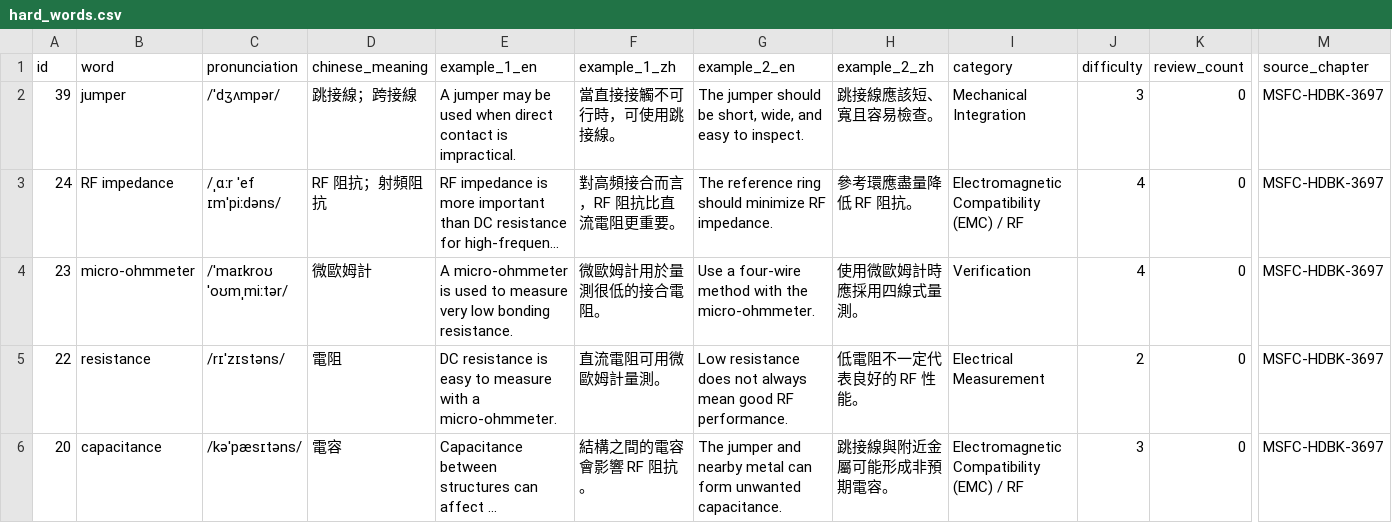
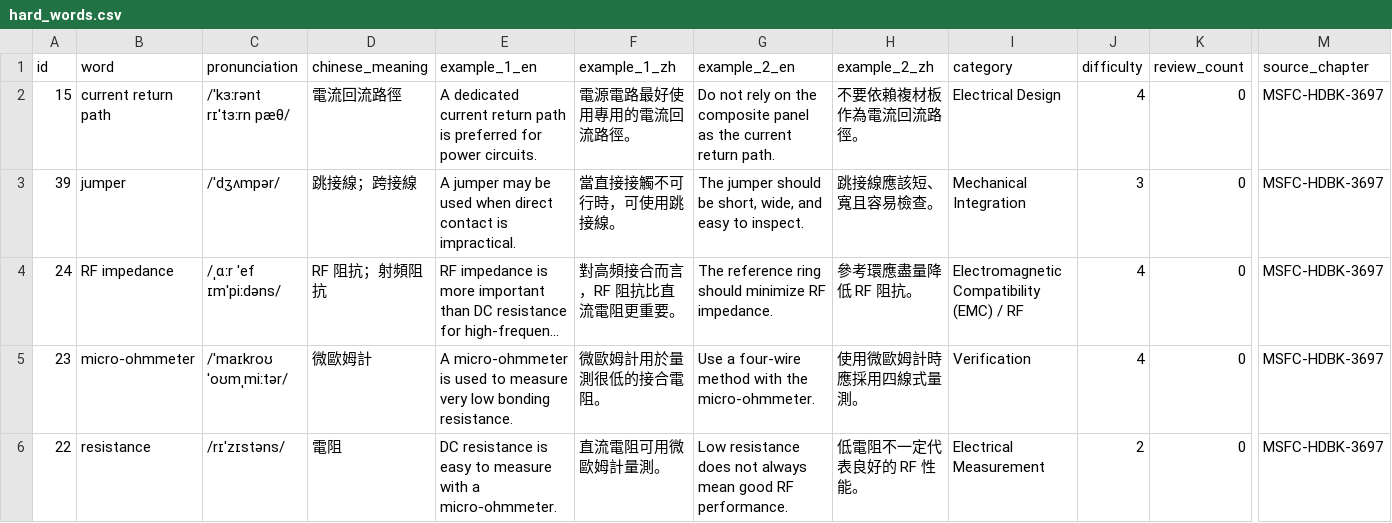
Before and after one commit to Aix-Xquall/EVD_Vocabulary, a CSV file: vocabulary/hard_words.csv, drawn as a sheet; only a part is shown, gaps mark what is left out; the shorter side is filled out with more unchanged rows; long unchanged cells end in …; rows hold the shown columns only; the diff names each change by its address in the sheet, - before the commit and + after, or states it on an @@ line.

```diff
--- a/vocabulary/hard_words.csv
+++ b/vocabulary/hard_words.csv
+row 2: 15 | current return path | /ˈkɜːrənt rɪˈtɜːrn pæθ/ | 電流回流路徑 | A dedicated current return path is preferred for power circuits. | 電源電路最好使用專用的電流回流路徑。 | Do not rely on the composite panel as the current return path. | 不要依賴複材板作為電流回流路徑。 | Electrical Design | 4 | 0 | MSFC-HDBK-3697
```
Also changed, not shown: 2 other files.
